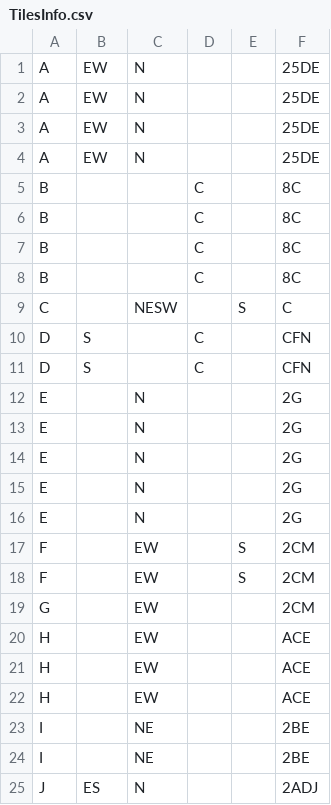
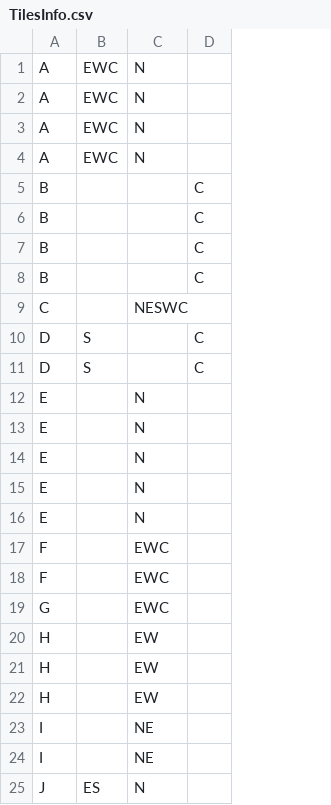
Before and after one commit to palaszwaldemar/Carcassonne-gdx, a CSV file: assets/TilesInfo.csv, drawn as a sheet; only a part is shown; the diff covers the shown part only; the diff names each change by its address in the sheet, - before the commit and + after, or states it on an @@ line.

```diff
--- a/assets/TilesInfo.csv
+++ b/assets/TilesInfo.csv
-column E, rows 9-18: S |  |  |  |  |  |  |  | S | S
-column F, rows 1-25: 25DE | 25DE | 25DE | 25DE | 8C | 8C | 8C | 8C | C | CFN | CFN | 2G | 2G | 2G | 2G | 2G | 2CM | 2CM | 2CM | ACE | ACE | ACE | 2BE | 2BE | 2ADJ
-B1:B4: EW
+B1:B4: EWC
-C9: NESW
+C9: NESWC
-C17:C19: EW
+C17:C19: EWC
```
Also changed, not shown: 25 edited cells elsewhere in this file, 3 other files.
